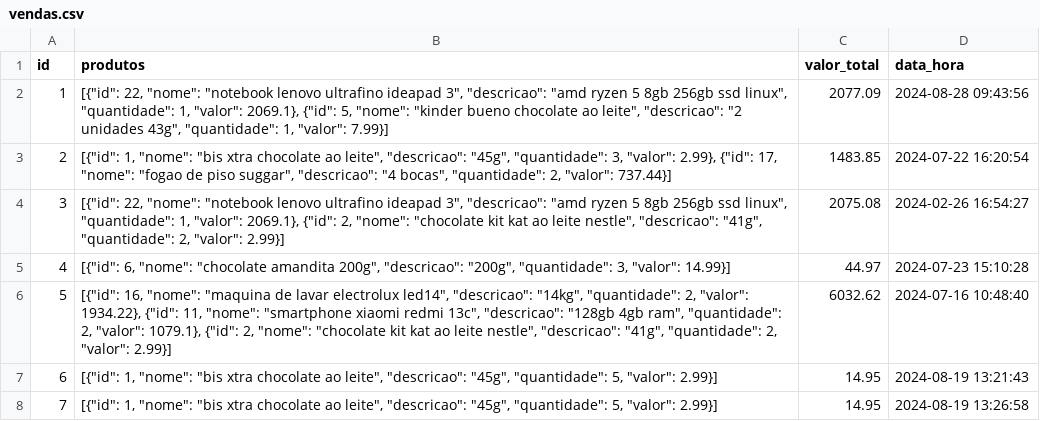
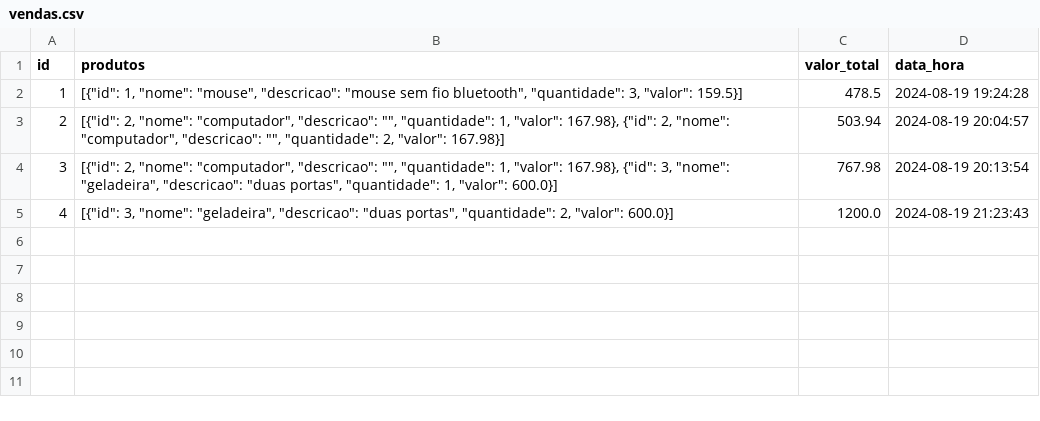
Before and after one commit to marqsleal/prog2-projeto-final, a CSV file: dados/vendas.csv, drawn as a sheet.

```diff
--- a/dados/vendas.csv
+++ b/dados/vendas.csv
@@ -1,8 +1,5 @@
 id,produtos,valor_total,data_hora
-1,"[{""id"": 22, ""nome"": ""notebook lenovo ultrafino ideapad 3"", ""descricao"": ""amd ryzen 5 8gb 256gb ssd linux"", ""quantidade"": 1, ""valor"": 2069.1}, {""id"": 5, ""nome"": ""kinder bueno chocolate ao leite"", ""descricao"": ""2 unidades 43g"", ""quantidade"": 1, ""valor"": 7.99}]",2077.09,2024-08-28 09:43:56
-2,"[{""id"": 1, ""nome"": ""bis xtra chocolate ao leite"", ""descricao"": ""45g"", ""quantidade"": 3, ""valor"": 2.99}, {""id"": 17, ""nome"": ""fogao de piso suggar"", ""descricao"": ""4 bocas"", ""quantidade"": 2, ""valor"": 737.44}]",1483.85,2024-07-22 16:20:54
-3,"[{""id"": 22, ""nome"": ""notebook lenovo ultrafino ideapad 3"", ""descricao"": ""amd ryzen 5 8gb 256gb ssd linux"", ""quantidade"": 1, ""valor"": 2069.1}, {""id"": 2, ""nome"": ""chocolate kit kat ao leite nestle"", ""descricao"": ""41g"", ""quantidade"": 2, ""valor"": 2.99}]",2075.08,2024-02-26 16:54:27
-4,"[{""id"": 6, ""nome"": ""chocolate amandita 200g"", ""descricao"": ""200g"", ""quantidade"": 3, ""valor"": 14.99}]",44.97,2024-07-23 15:10:28
-5,"[{""id"": 16, ""nome"": ""maquina de lavar electrolux led14"", ""descricao"": ""14kg"", ""quantidade"": 2, ""valor"": 1934.22}, {""id"": 11, ""nome"": ""smartphone xiaomi redmi 13c"", ""descricao"": ""128gb 4gb ram"", ""quantidade"": 2, ""valor"": 1079.1}, {""id"": 2, ""nome"": ""chocolate kit kat ao leite nestle"", ""descricao"": ""41g"", ""quantidade"": 2, ""valor"": 2.99}]",6032.62,2024-07-16 10:48:40
-6,"[{""id"": 1, ""nome"": ""bis xtra chocolate ao leite"", ""descricao"": ""45g"", ""quantidade"": 5, ""valor"": 2.99}]",14.95,2024-08-19 13:21:43
-7,"[{""id"": 1, ""nome"": ""bis xtra chocolate ao leite"", ""descricao"": ""45g"", ""quantidade"": 5, ""valor"": 2.99}]",14.95,2024-08-19 13:26:58
+1,"[{""id"": 1, ""nome"": ""mouse"", ""descricao"": ""mouse sem fio bluetooth"", ""quantidade"": 3, ""valor"": 159.5}]",478.5,2024-08-19 19:24:28
+2,"[{""id"": 2, ""nome"": ""computador"", ""descricao"": """", ""quantidade"": 1, ""valor"": 167.98}, {""id"": 2, ""nome"": ""computador"", ""descricao"": """", ""quantidade"": 2, ""valor"": 167.98}]",503.94,2024-08-19 20:04:57
+3,"[{""id"": 2, ""nome"": ""computador"", ""descricao"": """", ""quantidade"": 1, ""valor"": 167.98}, {""id"": 3, ""nome"": ""geladeira"", ""descricao"": ""duas portas"", ""quantidade"": 1, ""valor"": 600.0}]",767.98,2024-08-19 20:13:54
+4,"[{""id"": 3, ""nome"": ""geladeira"", ""descricao"": ""duas portas"", ""quantidade"": 2, ""valor"": 600.0}]",1200.0,2024-08-19 21:23:43
```
Also changed, not shown: dados/produtos.csv, 8 other files.
